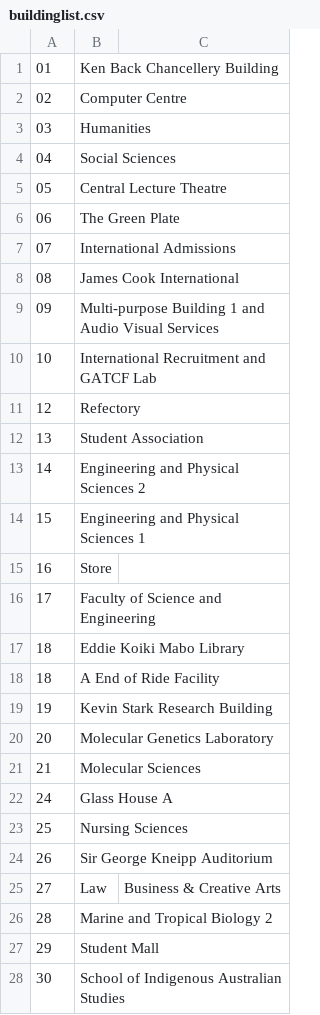
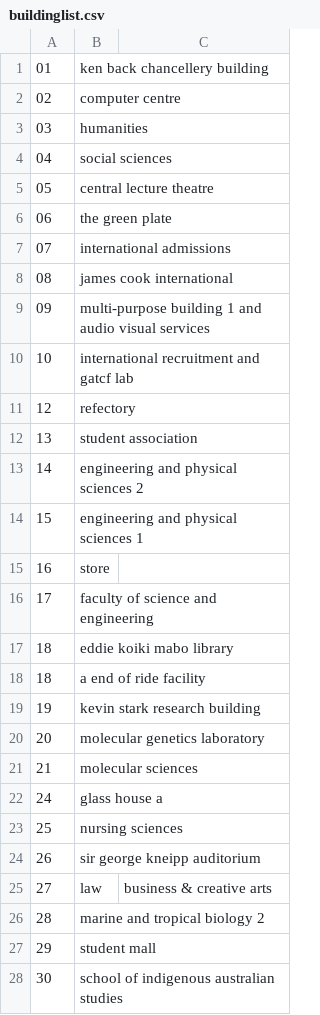
Before and after one commit to dgilb19/JCU-Chatbot, a CSV file: buildinglist.csv, drawn as a sheet; only a part is shown; the diff covers the shown part only.

Commit message:
took out log(data) to see what would happen

```diff
--- a/buildinglist.csv
+++ b/buildinglist.csv
@@ -1,28 +1,28 @@
-01, Ken Back Chancellery Building
-02, Computer Centre
-03, Humanities
-04, Social Sciences
-05, Central Lecture Theatre
-06, The Green Plate
-07, International Admissions
-08, James Cook International
-09, Multi-purpose Building 1 and Audio Visual Services
-10, International Recruitment and GATCF Lab
-12, Refectory
-13, Student Association
-14, Engineering and Physical Sciences 2
-15, Engineering and Physical Sciences 1
-16, Store
-17, Faculty of Science and Engineering
-18, Eddie Koiki Mabo Library
-18, A End of Ride Facility
-19, Kevin Stark Research Building
-20, Molecular Genetics Laboratory
-21, Molecular Sciences
-24, Glass House A
-25, Nursing Sciences
-26, Sir George Kneipp Auditorium
-27, Law, Business & Creative Arts
-28, Marine and Tropical Biology 2
-29, Student Mall
-30, School of Indigenous Australian Studies
+01, ken back chancellery building
+02, computer centre
+03, humanities
+04, social sciences
+05, central lecture theatre
+06, the green plate
+07, international admissions
+08, james cook international
+09, multi-purpose building 1 and audio visual services
+10, international recruitment and gatcf lab
+12, refectory
+13, student association
+14, engineering and physical sciences 2
+15, engineering and physical sciences 1
+16, store
+17, faculty of science and engineering
+18, eddie koiki mabo library
+18, a end of ride facility
+19, kevin stark research building
+20, molecular genetics laboratory
+21, molecular sciences
+24, glass house a
+25, nursing sciences
+26, sir george kneipp auditorium
+27, law, business & creative arts
+28, marine and tropical biology 2
+29, student mall
+30, school of indigenous australian studies
```
Also changed, not shown: 1 removed row and 169 edited cells elsewhere in this file, 6 other files.
